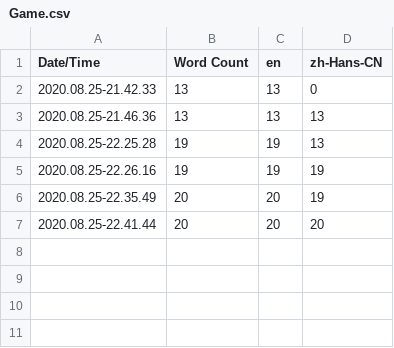
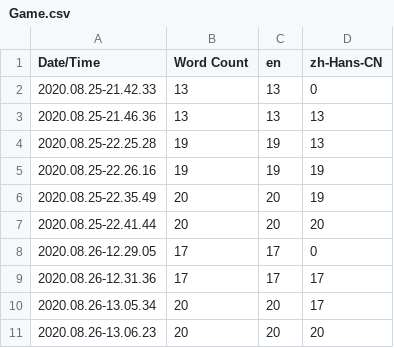
Before and after one commit to cymhellfire/DogFightUE, a CSV file: Content/Localization/Game/Game.csv, drawn as a sheet.

Commit message:
[Localization] Use StringTable as localization archive.
Add Localized Combo Box for UI display.

```diff
--- a/Content/Localization/Game/Game.csv
+++ b/Content/Localization/Game/Game.csv
@@ -7 +7,5 @@ Date/Time,Word Count,en,zh-Hans-CN
 2020.08.25-22.41.44,20,20,20
+2020.08.26-12.29.05,17,17,0
+2020.08.26-12.31.36,17,17,17
+2020.08.26-13.05.34,20,20,17
+2020.08.26-13.06.23,20,20,20
```
Also changed, not shown: 16 other files.
